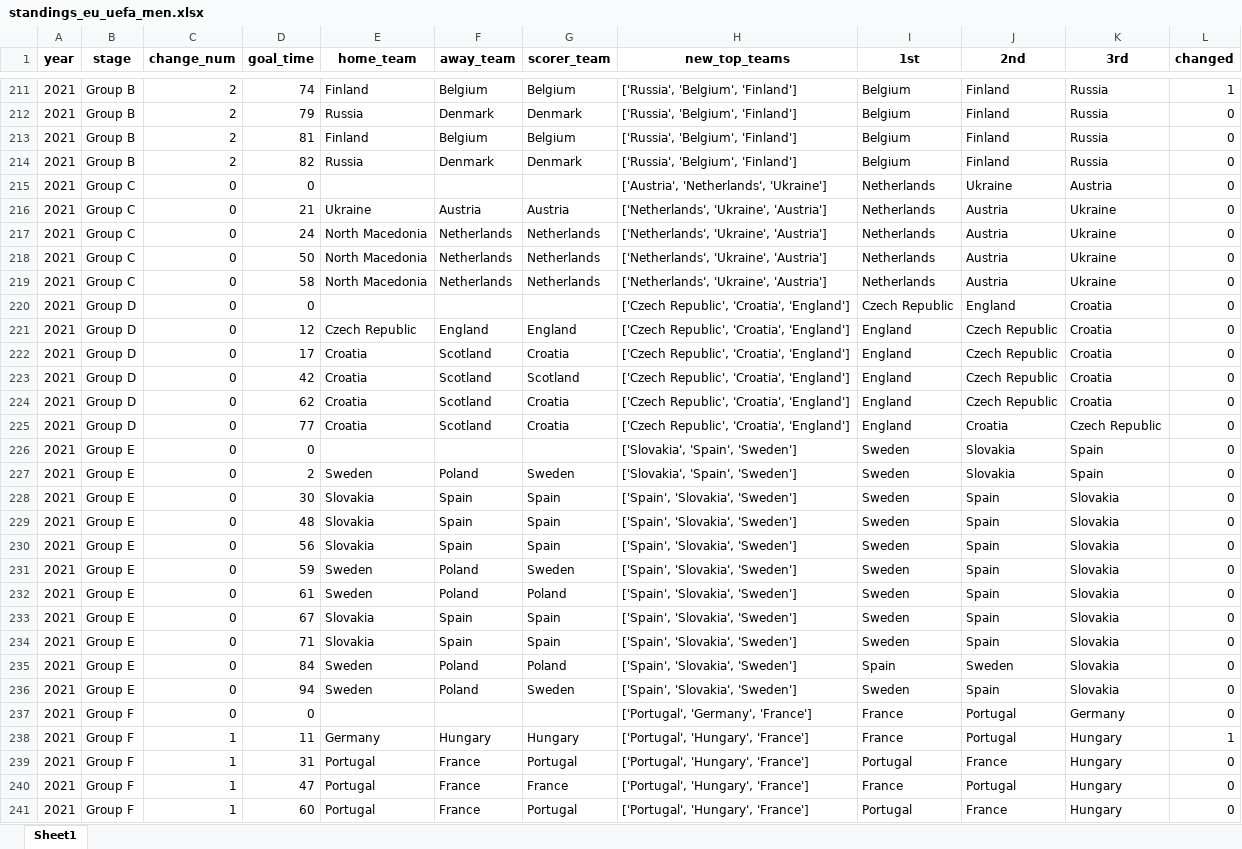
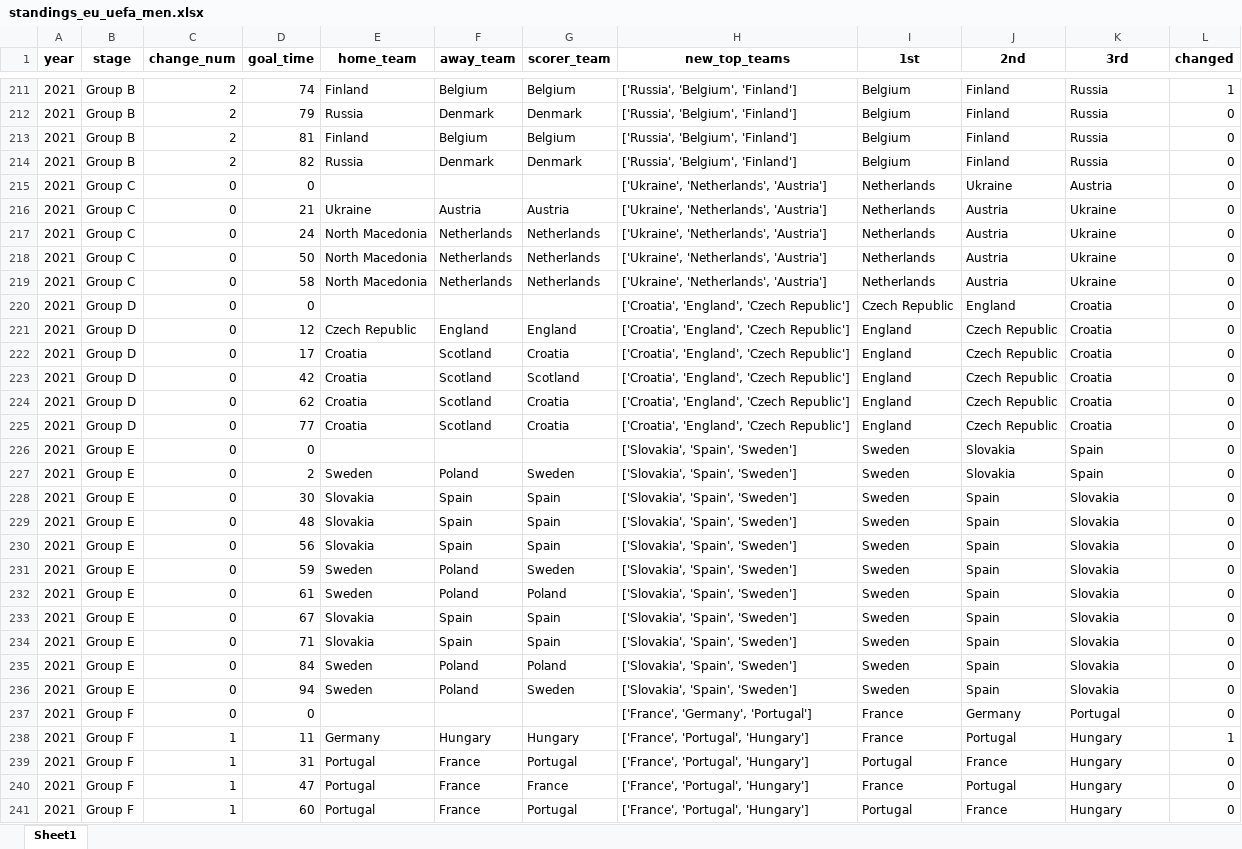
Before and after one commit to AEGDDI/tiebreak_wc, an Excel workbook: data/out/wiki/men/uefa/eu/standings_eu_uefa_men.xlsx, sheet Sheet1, drawn as a sheet; only a part is shown, gaps mark what is left out; values as stored, in another font and other column widths than the file's, no borders; the diff covers the shown part only; the diff names each change by its address in the sheet, - before the commit and + after, or states it on an @@ line.

```diff
--- a/data/out/wiki/men/uefa/eu/standings_eu_uefa_men.xlsx (sheet Sheet1)
+++ b/data/out/wiki/men/uefa/eu/standings_eu_uefa_men.xlsx (sheet Sheet1)
-H215 (new_top_teams): ['Austria', 'Netherlands', 'Ukraine']
+H215 (new_top_teams): ['Ukraine', 'Netherlands', 'Austria']
-H216:H219 (new_top_teams): ['Netherlands', 'Ukraine', 'Austria']
+H216:H219 (new_top_teams): ['Ukraine', 'Netherlands', 'Austria']
-H220:H225 (new_top_teams): ['Czech Republic', 'Croatia', 'England']
+H220:H225 (new_top_teams): ['Croatia', 'England', 'Czech Republic']
-J225 (2nd): Croatia
+J225 (2nd): Czech Republic
-K225 (3rd): Czech Republic
+K225 (3rd): Croatia
-H228:H236 (new_top_teams): ['Spain', 'Slovakia', 'Sweden']
+H228:H236 (new_top_teams): ['Slovakia', 'Spain', 'Sweden']
-I235 (1st): Spain
+I235 (1st): Sweden
-J235 (2nd): Sweden
+J235 (2nd): Spain
-H237 (new_top_teams): ['Portugal', 'Germany', 'France']
+H237 (new_top_teams): ['France', 'Germany', 'Portugal']
-J237 (2nd): Portugal
+J237 (2nd): Germany
-K237 (3rd): Germany
+K237 (3rd): Portugal
-H238:H241 (new_top_teams): ['Portugal', 'Hungary', 'France']
+H238:H241 (new_top_teams): ['France', 'Portugal', 'Hungary']
```
Also changed, not shown: 239 edited cells elsewhere in this sheet, data/out/wiki/men/uefa/eu/active_suspense_eu.xlsx, data/out/wiki/men/uefa/eu/active_suspense_results_eu.xlsx, 5 other files.
